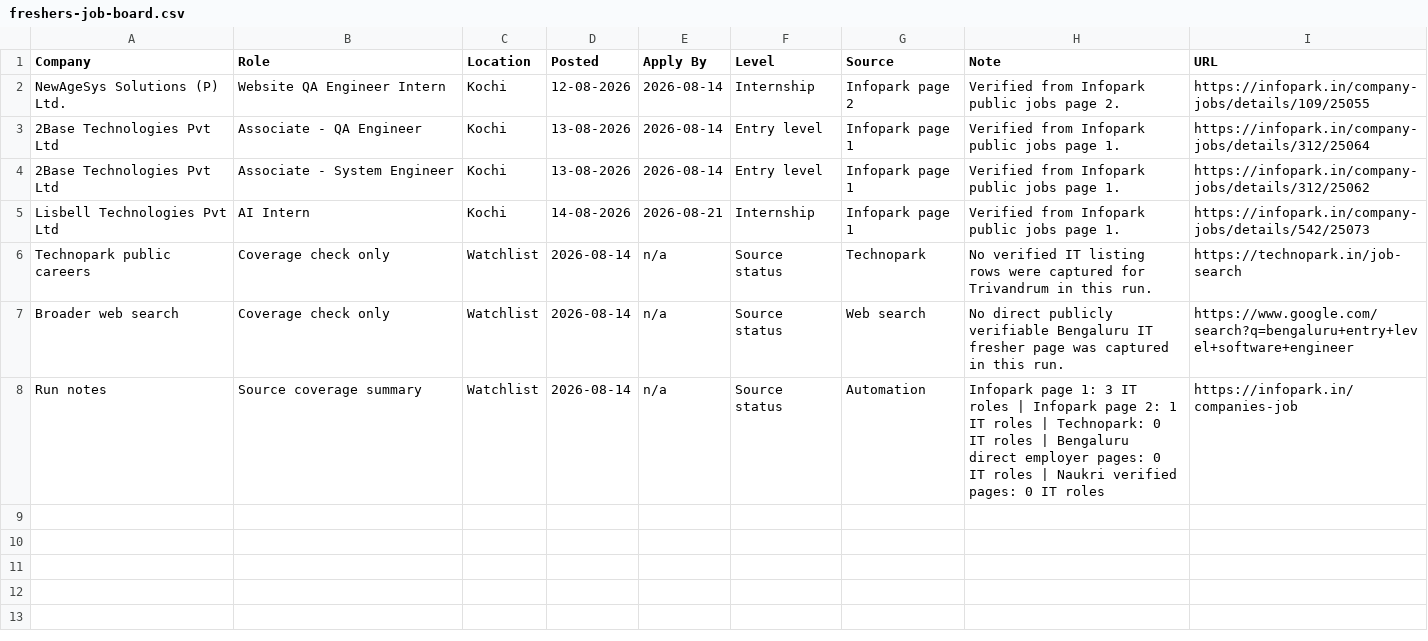
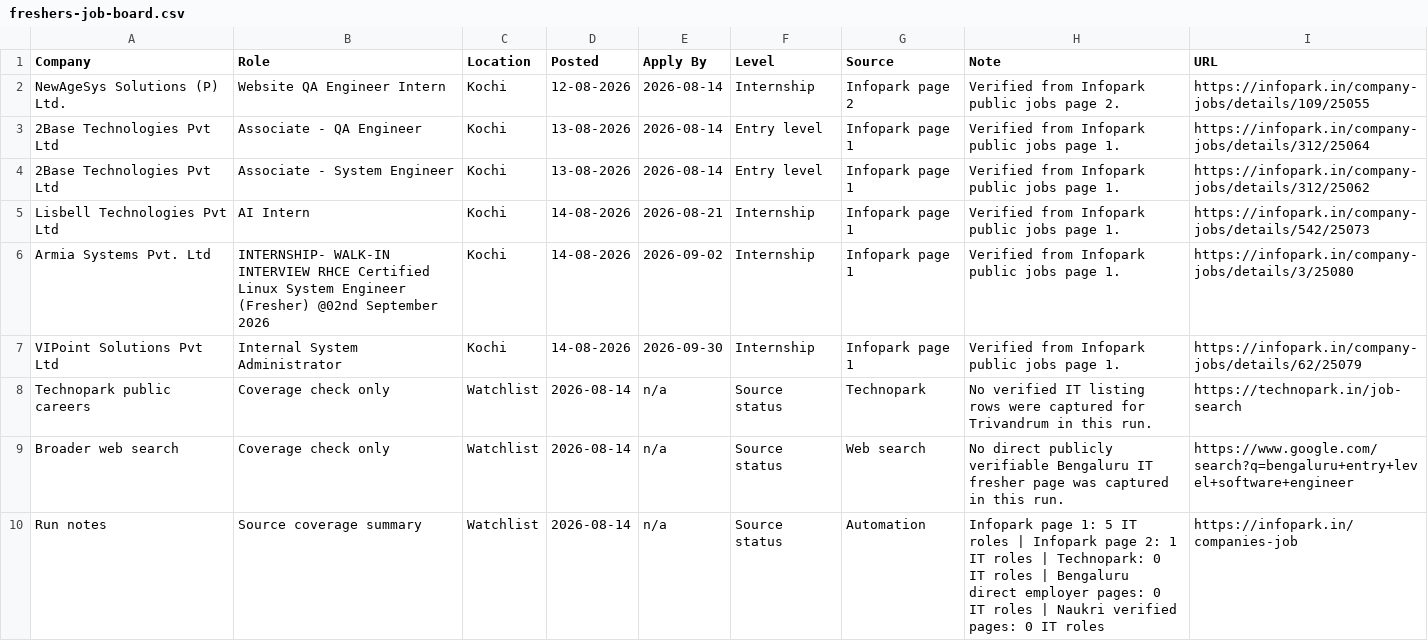
Before and after one commit to sk-learner/Automation-freshers-job-alert, a CSV file: outputs/freshers-job-board.csv, drawn as a sheet.

```diff
--- a/outputs/freshers-job-board.csv
+++ b/outputs/freshers-job-board.csv
@@ -5,4 +5,6 @@ NewAgeSys Solutions (P) Ltd.,Website QA Engineer Intern,Kochi,12-08-2026,2026-08
 Lisbell Technologies Pvt Ltd,AI Intern,Kochi,14-08-2026,2026-08-21,Internship,Infopark page 1,Verified from Infopark public jobs page 1.,https://infopark.in/company-jobs/details/542/25073
+Armia Systems Pvt. Ltd,INTERNSHIP- WALK-IN INTERVIEW RHCE Certified Linux System Engineer (Fresher) @02nd September 2026,Kochi,14-08-2026,2026-09-02,Internship,Infopark page 1,Verified from Infopark public jobs page 1.,https://infopark.in/company-jobs/details/3/25080
+VIPoint Solutions Pvt Ltd,Internal System Administrator,Kochi,14-08-2026,2026-09-30,Internship,Infopark page 1,Verified from Infopark public jobs page 1.,https://infopark.in/company-jobs/details/62/25079
 Technopark public careers,Coverage check only,Watchlist,2026-08-14,n/a,Source status,Technopark,No verified IT listing rows were captured for Trivandrum in this run.,https://technopark.in/job-search
 Broader web search,Coverage check only,Watchlist,2026-08-14,n/a,Source status,Web search,No direct publicly verifiable Bengaluru IT fresher page was captured in this run.,https://www.google.com/search?q=bengaluru+entry+level+software+engineer
-Run notes,Source coverage summary,Watchlist,2026-08-14,n/a,Source status,Automation,Infopark page 1: 3 IT roles | Infopark page 2: 1 IT roles | Technopark: 0 IT roles | Bengaluru direct employer pages: 0 IT roles | Naukri verified pages: 0 IT roles,https://infopark.in/companies-job
+Run notes,Source coverage summary,Watchlist,2026-08-14,n/a,Source status,Automation,Infopark page 1: 5 IT roles | Infopark page 2: 1 IT roles | Technopark: 0 IT roles | Bengaluru direct employer pages: 0 IT roles | Naukri verified pages: 0 IT roles,https://infopark.in/companies-job
```
Also changed, not shown: docs/freshers-job-board.csv, 4 other files.
